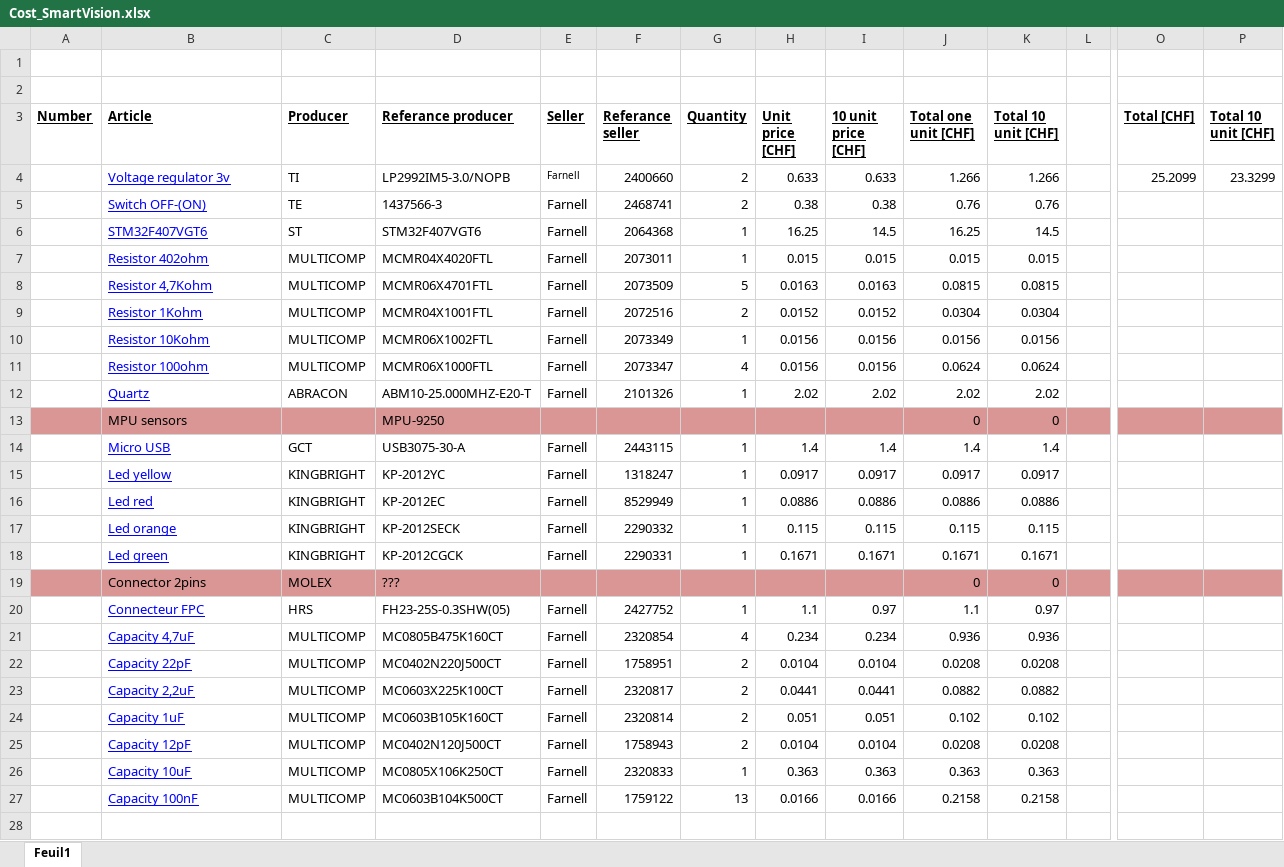
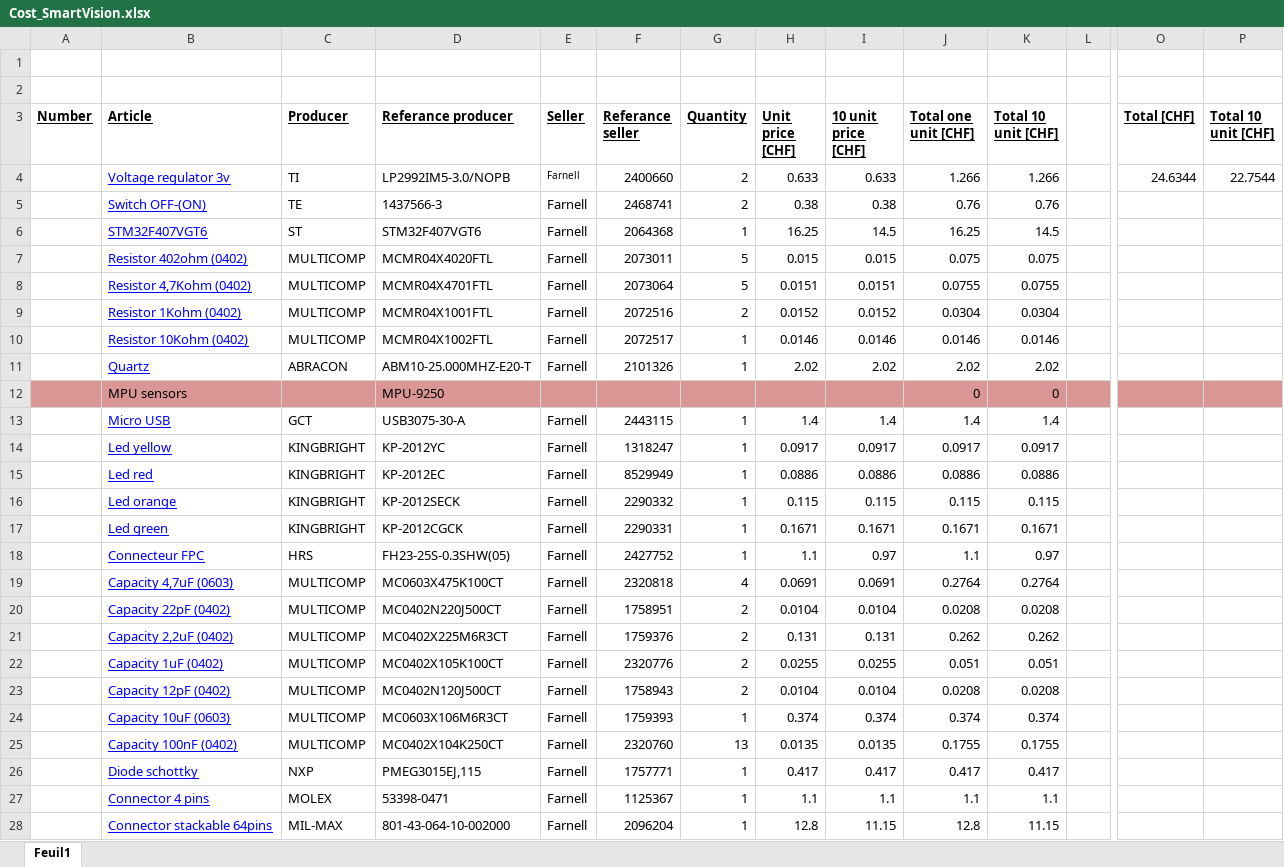
Before and after one commit to Willoup78/PCB, an Excel workbook: Cost_SmartVision.xlsx, sheet Feuil1, drawn as a sheet; only a part is shown, gaps mark what is left out; values as stored, in another font and other column widths than the file's, no borders; removed rows and columns are numbered as before the commit, all else as after; rows hold the shown columns only; the diff names each change by its address in the sheet, - before the commit and + after, or states it on an @@ line.

Commit message:
Routing finish
Routing without autorouter.
Need optimisation, symbol, value, …

```diff
--- a/Cost_SmartVision.xlsx (sheet Feuil1)
+++ b/Cost_SmartVision.xlsx (sheet Feuil1)
-O4 (Total [CHF]): 25.2099
+O4 (Total [CHF]): 24.6344
-P4 (Total 10 unit [CHF]): 23.3299
+P4 (Total 10 unit [CHF]): 22.7544
-B7 (Article): Resistor 402ohm
+B7 (Article): Resistor 402ohm (0402)
-G7 (Quantity): 1
+G7 (Quantity): 5
-J7 (Total one unit [CHF]): 0.015
+J7 (Total one unit [CHF]): 0.075
-K7 (Total 10 unit [CHF]): 0.015
+K7 (Total 10 unit [CHF]): 0.075
-row 8:  | Resistor 4,7Kohm | MULTICOMP | MCMR06X4701FTL | Farnell | 2073509 | 5 | 0.0163 | 0.0163 | 0.0815 | 0.0815
+row 8:  | Resistor 4,7Kohm (0402) | MULTICOMP | MCMR04X4701FTL | Farnell | 2073064 | 5 | 0.0151 | 0.0151 | 0.0755 | 0.0755
-B9 (Article): Resistor 1Kohm
+B9 (Article): Resistor 1Kohm (0402)
-row 10:  | Resistor 10Kohm | MULTICOMP | MCMR06X1002FTL | Farnell | 2073349 | 1 | 0.0156 | 0.0156 | 0.0156 | 0.0156
-row 11:  | Resistor 100ohm | MULTICOMP | MCMR06X1000FTL | Farnell | 2073347 | 4 | 0.0156 | 0.0156 | 0.0624 | 0.0624
+row 10:  | Resistor 10Kohm (0402) | MULTICOMP | MCMR04X1002FTL | Farnell | 2072517 | 1 | 0.0146 | 0.0146 | 0.0146 | 0.0146
-row 19:  | Connector 2pins | MOLEX | ??? |  |  |  |  |  | 0 | 0
-row 21:  | Capacity 4,7uF | MULTICOMP | MC0805B475K160CT | Farnell | 2320854 | 4 | 0.234 | 0.234 | 0.936 | 0.936
+row 19:  | Capacity 4,7uF (0603) | MULTICOMP | MC0603X475K100CT | Farnell | 2320818 | 4 | 0.0691 | 0.0691 | 0.2764 | 0.2764
-B20 (Article): Capacity 22pF
+B20 (Article): Capacity 22pF (0402)
-row 23:  | Capacity 2,2uF | MULTICOMP | MC0603X225K100CT | Farnell | 2320817 | 2 | 0.0441 | 0.0441 | 0.0882 | 0.0882
-row 24:  | Capacity 1uF | MULTICOMP | MC0603B105K160CT | Farnell | 2320814 | 2 | 0.051 | 0.051 | 0.102 | 0.102
+row 21:  | Capacity 2,2uF (0402) | MULTICOMP | MC0402X225M6R3CT | Farnell | 1759376 | 2 | 0.131 | 0.131 | 0.262 | 0.262
+row 22:  | Capacity 1uF (0402) | MULTICOMP | MC0402X105K100CT | Farnell | 2320776 | 2 | 0.0255 | 0.0255 | 0.051 | 0.051
-B23 (Article): Capacity 12pF
+B23 (Article): Capacity 12pF (0402)
-row 26:  | Capacity 10uF | MULTICOMP | MC0805X106K250CT | Farnell | 2320833 | 1 | 0.363 | 0.363 | 0.363 | 0.363
-row 27:  | Capacity 100nF | MULTICOMP | MC0603B104K500CT | Farnell | 1759122 | 13 | 0.0166 | 0.0166 | 0.2158 | 0.2158
+row 24:  | Capacity 10uF (0603) | MULTICOMP | MC0603X106M6R3CT | Farnell | 1759393 | 1 | 0.374 | 0.374 | 0.374 | 0.374
+row 25:  | Capacity 100nF (0402) | MULTICOMP | MC0402X104K250CT | Farnell | 2320760 | 13 | 0.0135 | 0.0135 | 0.1755 | 0.1755
+row 26:  | Diode schottky | NXP | PMEG3015EJ,115 | Farnell | 1757771 | 1 | 0.417 | 0.417 | 0.417 | 0.417
+row 27:  | Connector 4 pins | MOLEX | 53398-0471 | Farnell | 1125367 | 1 | 1.1 | 1.1 | 1.1 | 1.1
+row 28:  | Connector stackable 64pins | MIL-MAX | 801-43-064-10-002000 | Farnell | 2096204 | 1 | 12.8 | 11.15 | 12.8 | 11.15
```
Also changed, not shown: formulas that keep their value, 41 other files.
